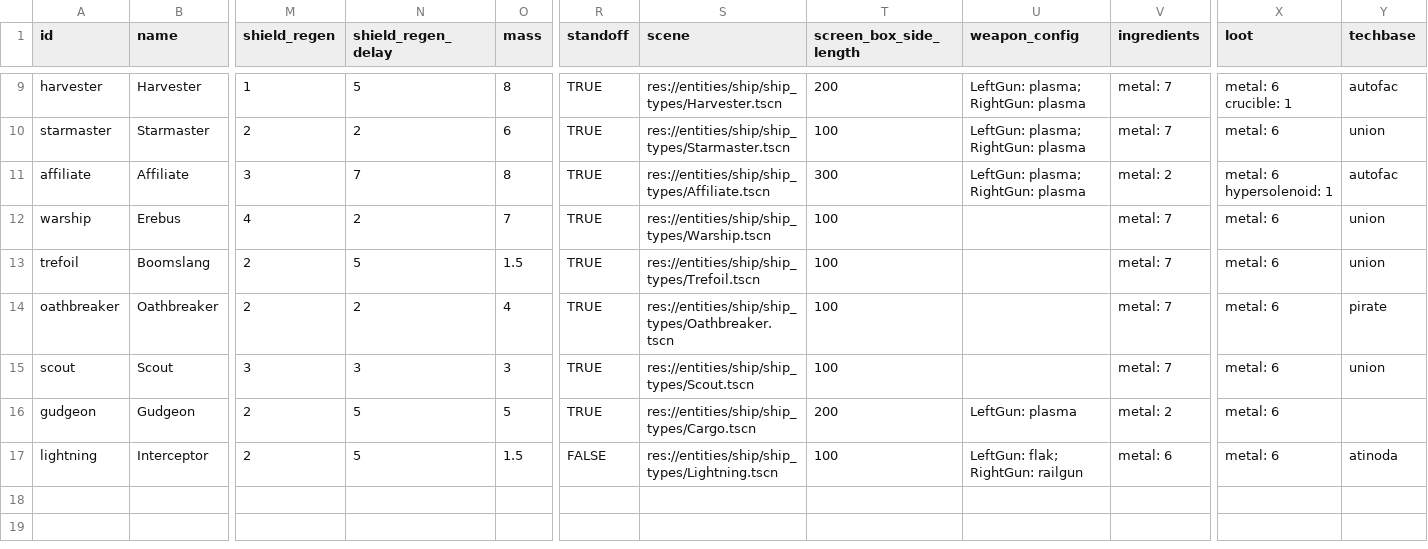
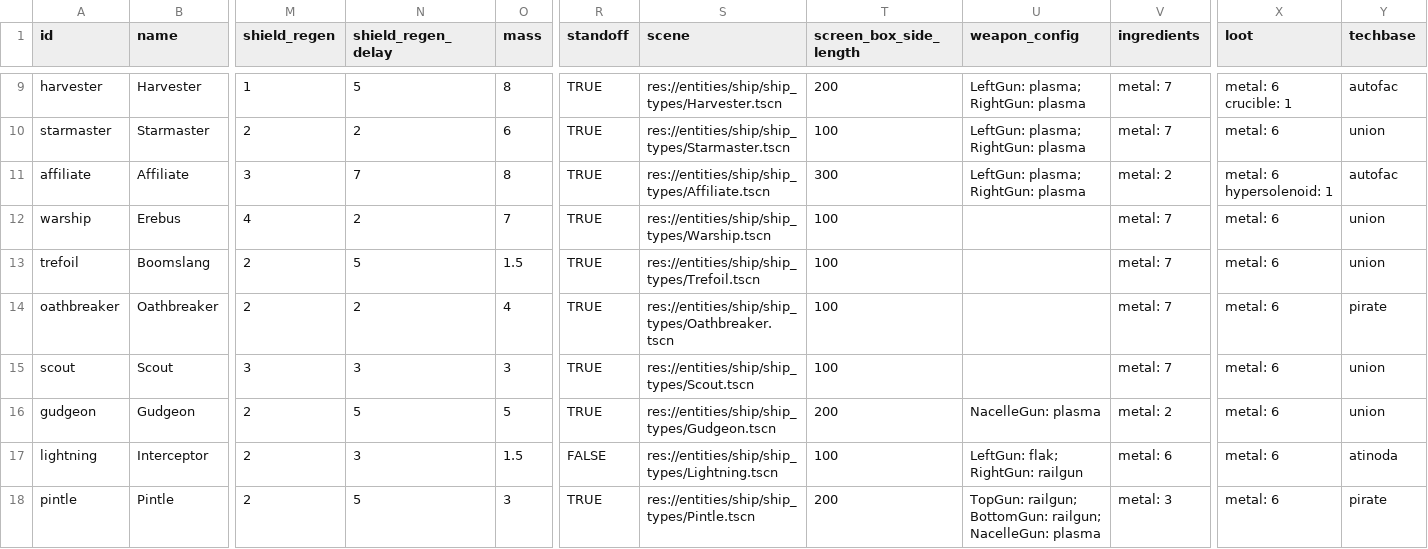
Before and after one commit to EamonnMR/galactic-night, a CSV file: data/ships.csv, drawn as a sheet; only a part is shown, gaps mark what is left out; rows hold the shown columns only; the diff names each change by its address in the sheet, - before the commit and + after, or states it on an @@ line.

Commit message:
Puts Gudgeon and Pintle in

```diff
--- a/data/ships.csv
+++ b/data/ships.csv
-S16 (scene): res://entities/ship/ship_types/Cargo.tscn
+S16 (scene): res://entities/ship/ship_types/Gudgeon.tscn
-U16 (weapon_config): LeftGun: plasma
+U16 (weapon_config): NacelleGun: plasma
-Y16 (techbase): (empty)
+Y16 (techbase): union
-N17 (shield_regen_delay): 5
+N17 (shield_regen_delay): 3
+row 18: pintle | Pintle | 2 | 5 | 3 | TRUE | res://entities/ship/ship_types/Pintle.tscn | 200 | TopGun: railgun; BottomGun: railgun; NacelleGun: plasma | metal: 3 | metal: 6 | pirate
```
Also changed, not shown: data/spawns.csv, 27 other files.
